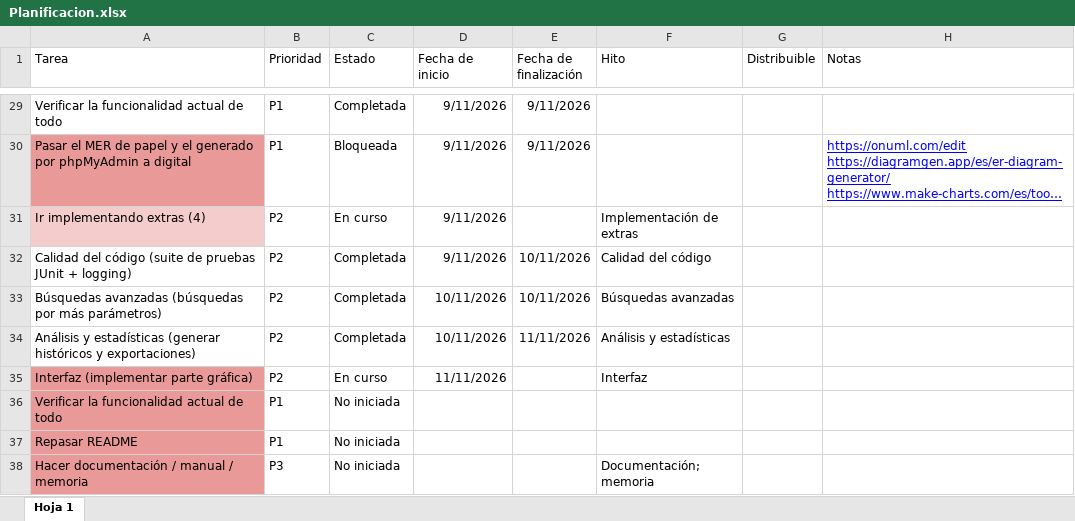
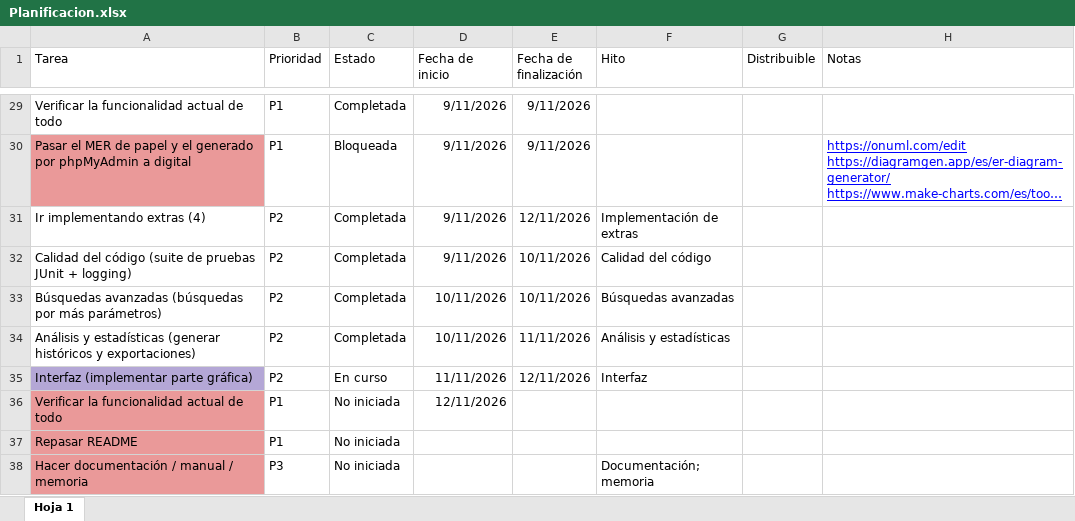
Before and after one commit to Lorena-Arbe-Sanchez/Repo_Suministros, an Excel workbook: Planificacion.xlsx, sheet Hoja 1, drawn as a sheet; only a part is shown, gaps mark what is left out; long unchanged cells end in …; values as stored, in another font and other column widths than the file's, no borders; charts and pictures and table styles not drawn; the diff names each change by its address in the sheet, - before the commit and + after, or states it on an @@ line.

```diff
--- a/Planificacion.xlsx (sheet Hoja 1)
+++ b/Planificacion.xlsx (sheet Hoja 1)
-A31 fill: #F4CCCC
+A31 fill: none
-C31 (Estado): En curso
+C31 (Estado): Completada
-E31 (Fecha de finalización): (empty)
+E31 (Fecha de finalización): 12/11/2026
-A35 fill: #EA9999
+A35 fill: #B4A7D6
-E35 (Fecha de finalización): (empty)
+E35 (Fecha de finalización): 12/11/2026
-D36 (Fecha de inicio): (empty)
+D36 (Fecha de inicio): 12/11/2026
```
Also changed, not shown: 5 other files.
